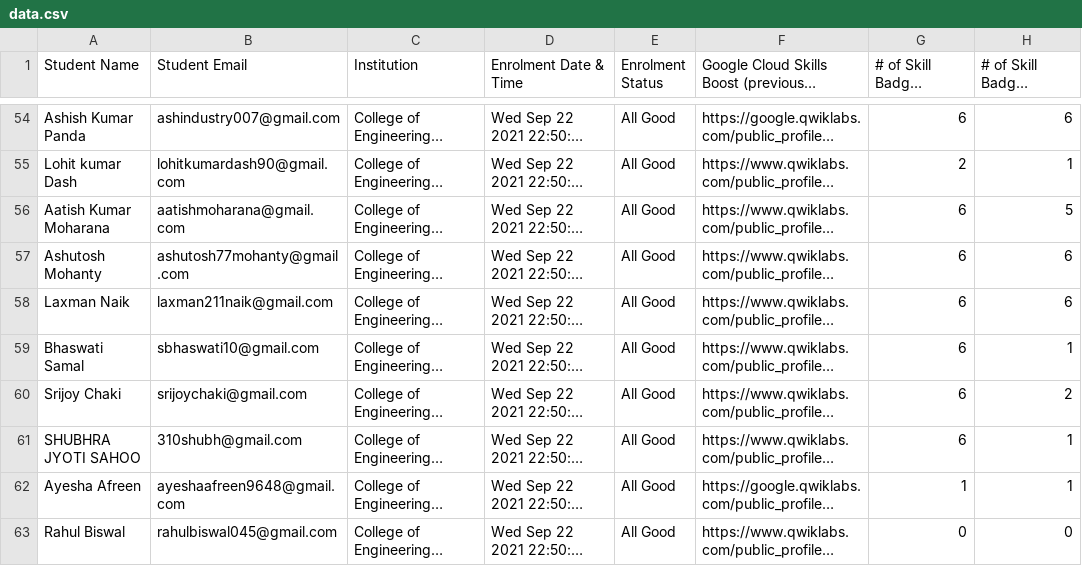
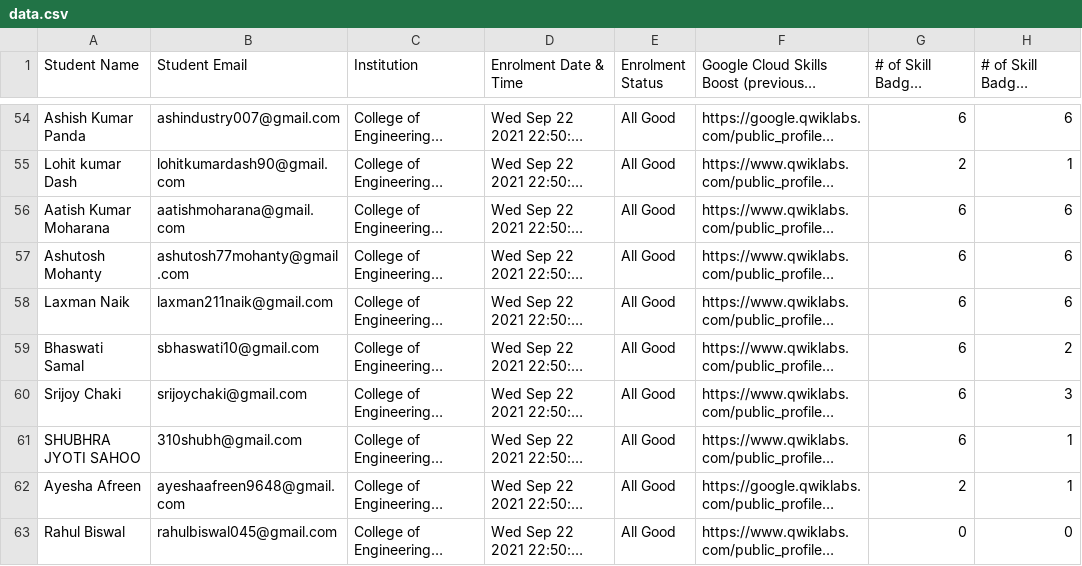
Before and after one commit to DSC-CETB/google-cloud, a CSV file: data/data.csv, drawn as a sheet; only a part is shown, gaps mark what is left out; long unchanged cells end in …; the diff covers the shown part only; the diff names each change by its address in the sheet, - before the commit and + after, or states it on an @@ line.

```diff
--- a/data/data.csv
+++ b/data/data.csv
-H56: 5
+H56: 6
-H59: 1
+H59: 2
-H60: 2
+H60: 3
-G62: 1
+G62: 2
```
Also changed, not shown: 1 added row, 1 removed row and 47 edited cells elsewhere in this file.
